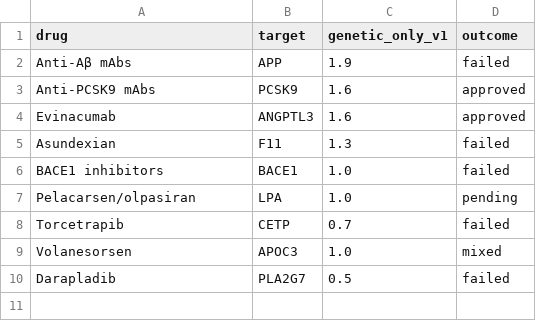
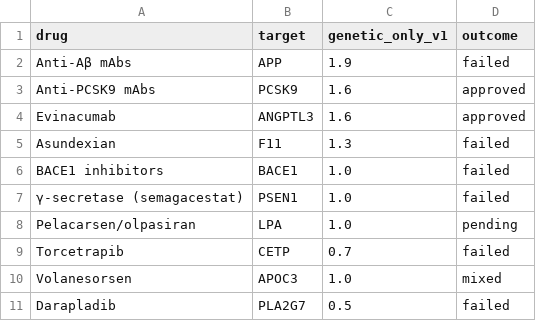
Before and after one commit to dryingpaint/predictive-validity, a CSV file: data/genetics_gates_cases.csv, drawn as a sheet.

```diff
--- a/data/genetics_gates_cases.csv
+++ b/data/genetics_gates_cases.csv
@@ -6,2 +6,3 @@ Asundexian,F11,1.3,failed
 BACE1 inhibitors,BACE1,1.0,failed
+γ-secretase (semagacestat),PSEN1,1.0,failed
 Pelacarsen/olpasiran,LPA,1.0,pending
```
Also changed, not shown: data/case_scorecard.csv, 23 other files.
